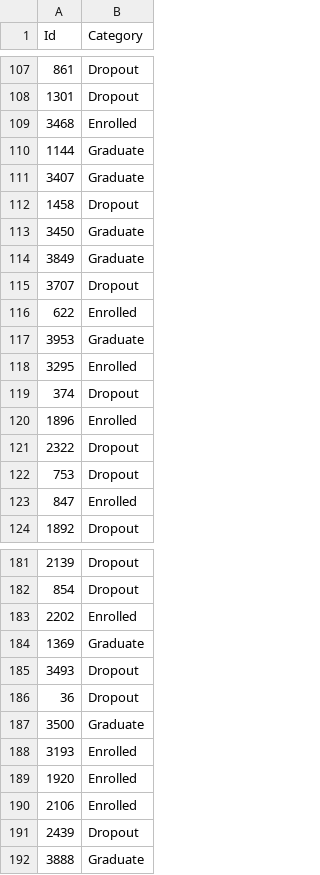
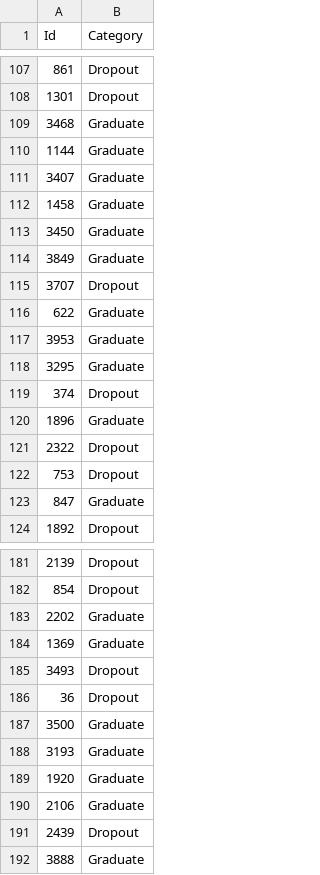
Before and after one commit to KNobles/student-dropout-competition, a CSV file: submission.csv, drawn as a sheet; only a part is shown, gaps mark what is left out; the diff covers the shown part only.

```diff
--- a/submission.csv
+++ b/submission.csv
@@ -108,6 +108,6 @@ Id,Category
 1301,Dropout
-3468,Enrolled
+3468,Graduate
 1144,Graduate
 3407,Graduate
-1458,Dropout
+1458,Graduate
 3450,Graduate
@@ -115,10 +115,10 @@ Id,Category
 3707,Dropout
-622,Enrolled
+622,Graduate
 3953,Graduate
-3295,Enrolled
+3295,Graduate
 374,Dropout
-1896,Enrolled
+1896,Graduate
 2322,Dropout
 753,Dropout
-847,Enrolled
+847,Graduate
 1892,Dropout
@@ -182,3 +182,3 @@ Id,Category
 854,Dropout
-2202,Enrolled
+2202,Graduate
 1369,Graduate
@@ -187,5 +187,5 @@ Id,Category
 3500,Graduate
-3193,Enrolled
-1920,Enrolled
-2106,Enrolled
+3193,Graduate
+1920,Graduate
+2106,Graduate
 2439,Dropout
```
Also changed, not shown: 73 edited cells elsewhere in this file, 1 other file.
